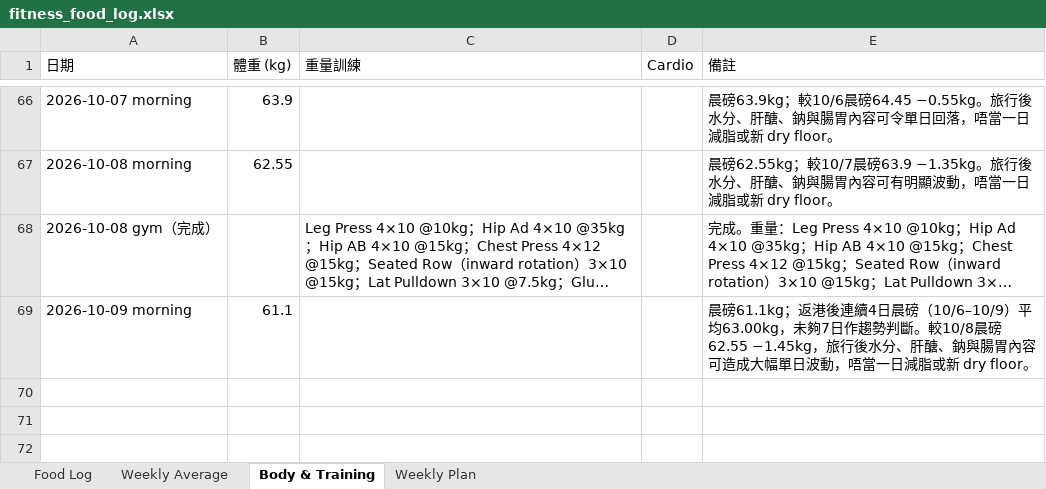
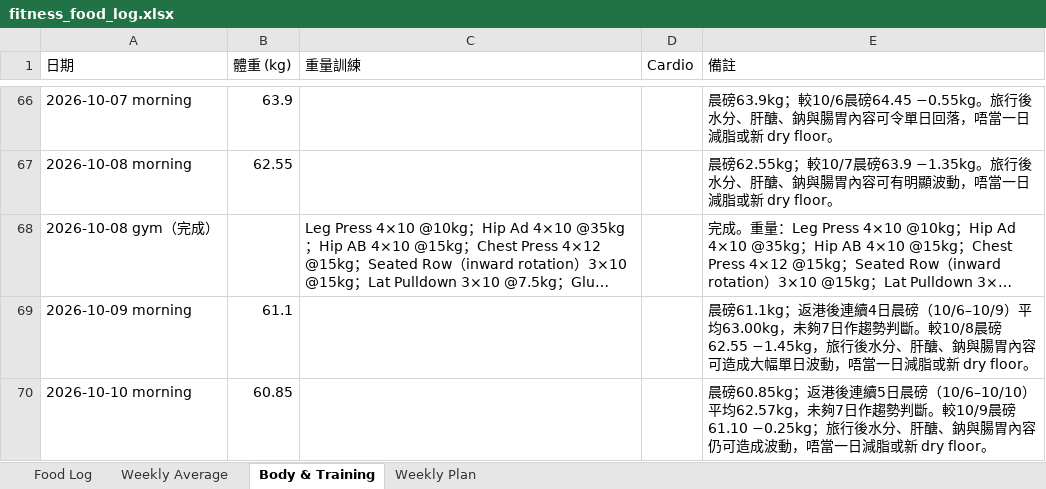
Before and after one commit to buzz-knittinpix/melodycheng622-cmyk.github.io, an Excel workbook: data/fitness_food_log.xlsx, sheet Body & Training, drawn as a sheet; only a part is shown, gaps mark what is left out; long unchanged cells end in …; values as stored, in another font and other column widths than the file's, no borders; the diff names each change by its address in the sheet, - before the commit and + after, or states it on an @@ line.

Commit message:
Log Melody morning weight for October 10

```diff
--- a/data/fitness_food_log.xlsx (sheet Body & Training)
+++ b/data/fitness_food_log.xlsx (sheet Body & Training)
+row 70: 2026-10-10 morning | 60.85 |  |  | 晨磅60.85kg；返港後連續5日晨磅（10/6–10/10）平均62.57kg，未夠7日作趨勢判斷。較10/9晨磅61.10 −0.25kg；旅行後水分、肝醣、鈉與腸胃內容仍可造成波動，唔當一日減脂或新 dry floor。
```
Also changed, not shown: 2 other files.
